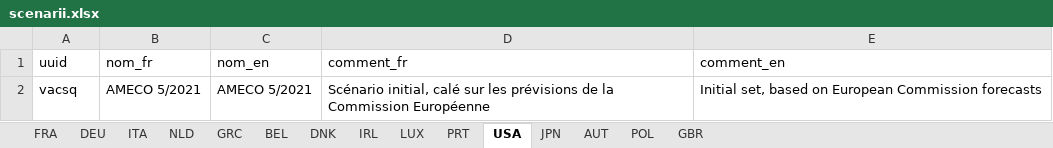
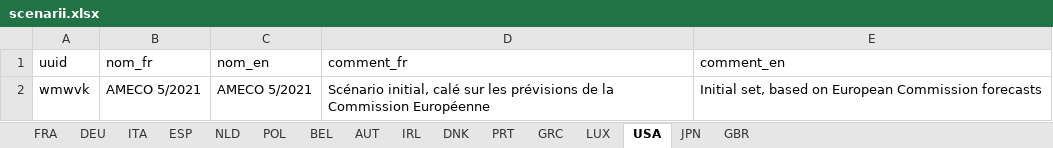
Before and after one commit to OFCE/dwr, an Excel workbook: data/scenarii.xlsx, sheet USA, drawn as a sheet; values as stored, in another font and other column widths than the file's, no borders; the diff names each change by its address in the sheet, - before the commit and + after, or states it on an @@ line.

```diff
--- a/data/scenarii.xlsx (sheet USA)
+++ b/data/scenarii.xlsx (sheet USA)
+sheet tab: ESP
@@ sheet tab order changed: FRA | DEU | ITA | ESP | NLD | POL | BEL | AUT | IRL | DNK | PRT | GRC | LUX | USA | JPN | GBR @@
-A2 (uuid): vacsq
+A2 (uuid): wmwvk
```
Also changed, not shown: sheet PRT, sheet JPN, sheet DEU, sheet ITA, sheet NLD, sheet POL, 7 more sheets, data/defaults.xlsx, data/pays.xlsx, 23 other files.
